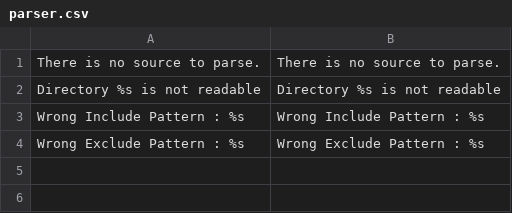
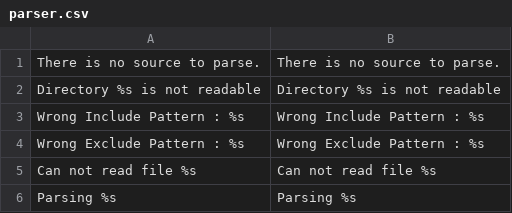
Before and after one commit to Martiusweb/YaPhpDoc, a CSV file: l10n/en/parser.csv, drawn as a sheet.

Commit message:
Ready to parse \!

```diff
--- a/l10n/en/parser.csv
+++ b/l10n/en/parser.csv
@@ -4 +4,3 @@
 "Wrong Exclude Pattern : %s","Wrong Exclude Pattern : %s"
+"Can not read file %s","Can not read file %s"
+"Parsing %s","Parsing %s"
```
Also changed, not shown: l10n/en/cli.csv, 1 other file.
